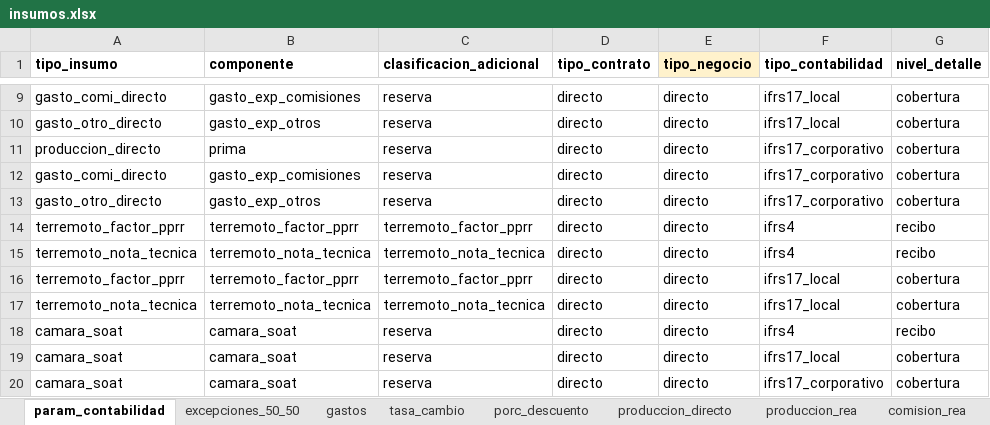
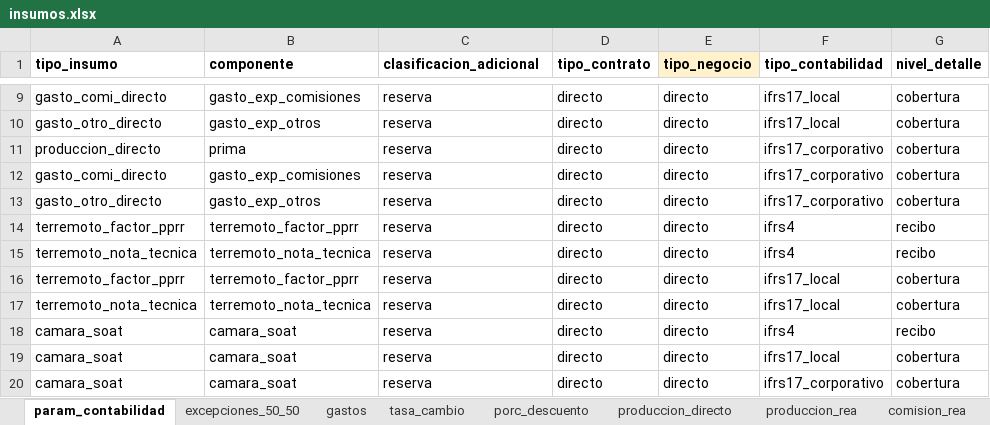
Before and after one commit to sebastobone/prototipo-pcr, an Excel workbook: prototipo_pcr/inputs/insumos.xlsx, sheet param_contabilidad, drawn as a sheet; only a part is shown, gaps mark what is left out; values as stored, in another font and other column widths than the file's, no borders; the diff names each change by its address in the sheet, - before the commit and + after, or states it on an @@ line.

```diff
--- a/prototipo_pcr/inputs/insumos.xlsx (sheet param_contabilidad)
+++ b/prototipo_pcr/inputs/insumos.xlsx (sheet param_contabilidad)
-C14 (clasificacion_adicional): terremoto_factor_pprr
+C14 (clasificacion_adicional): reserva
-C15 (clasificacion_adicional): terremoto_nota_tecnica
+C15 (clasificacion_adicional): reserva
-C16 (clasificacion_adicional): terremoto_factor_pprr
+C16 (clasificacion_adicional): reserva
-C17 (clasificacion_adicional): terremoto_nota_tecnica
+C17 (clasificacion_adicional): reserva
```
Also changed, not shown: prototipo_pcr/inputs/nomenclatura.xlsx.
